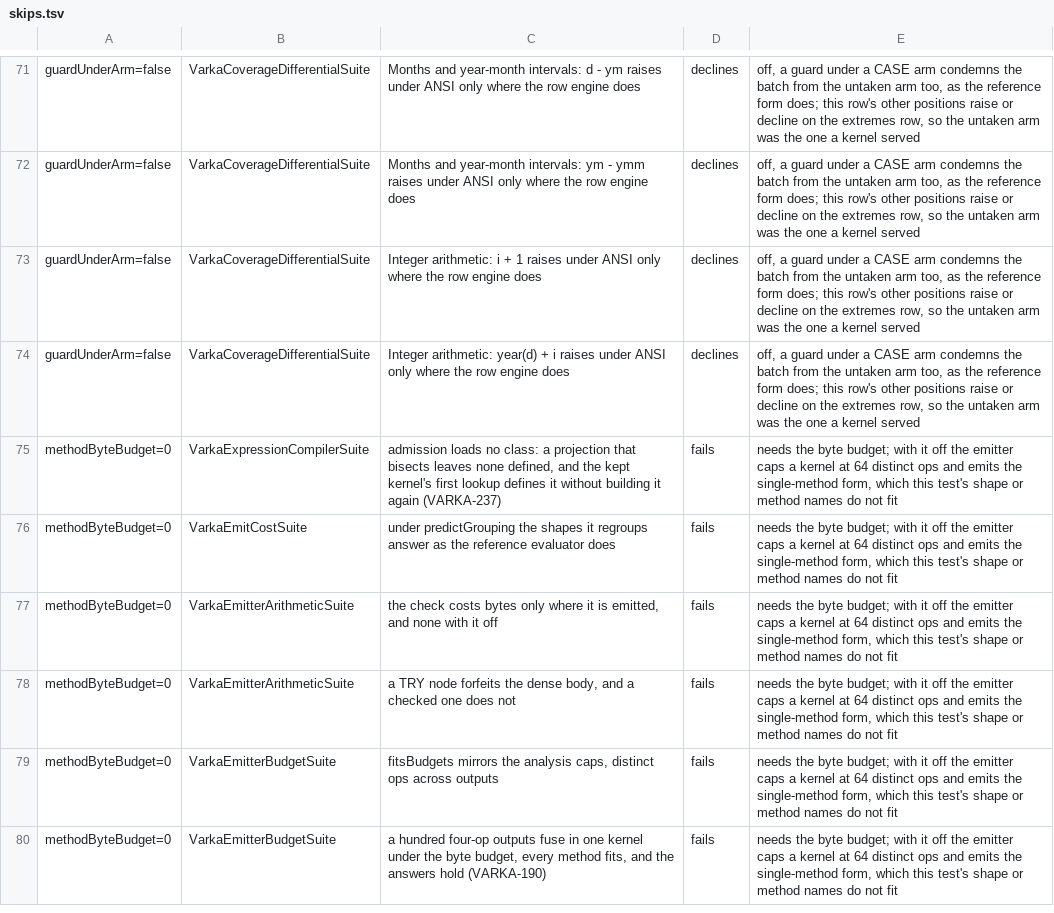
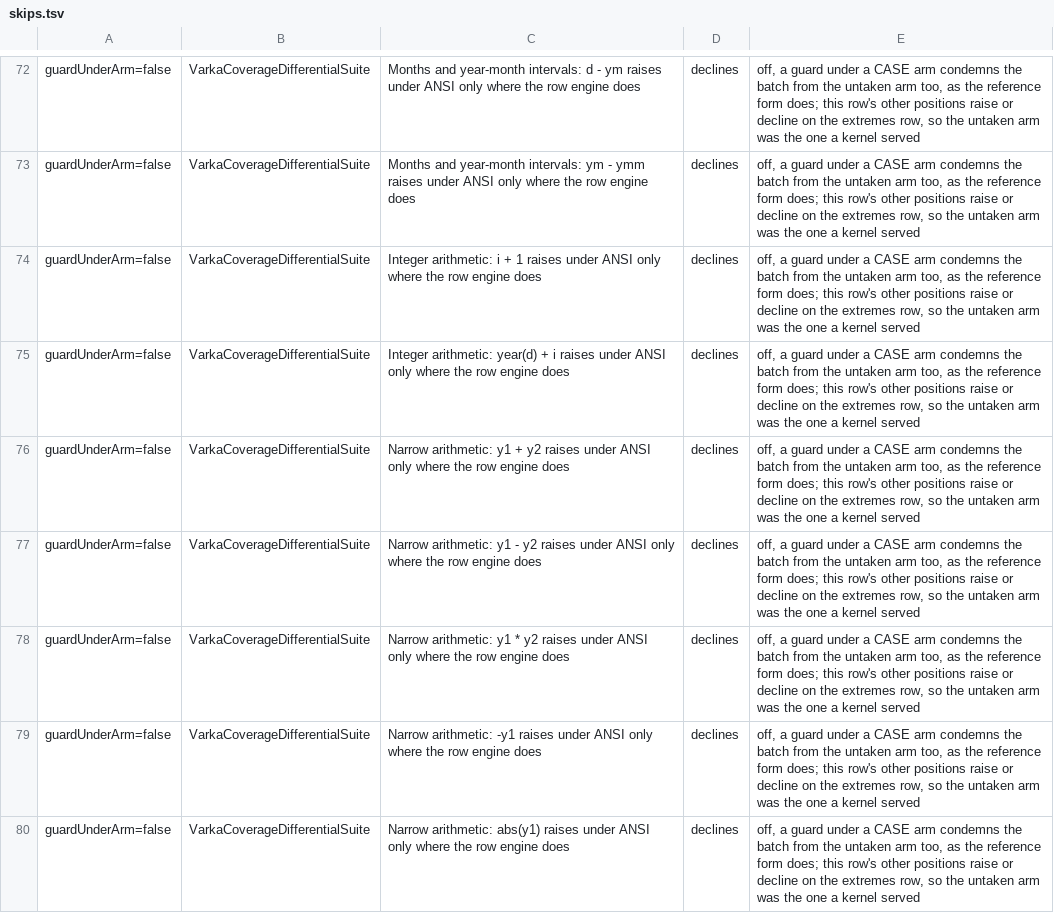
Before and after one commit to MaxGekk/spark, a TSV file: sql/varka/matrix/skips.tsv, drawn as a sheet; only a part is shown, gaps mark what is left out; the shorter side is filled out with more unchanged rows; the diff covers the shown part only; the diff names each change by its address in the sheet, - before the commit and + after, or states it on an @@ line.

```diff
--- a/sql/varka/matrix/skips.tsv
+++ b/sql/varka/matrix/skips.tsv
+row 76: guardUnderArm=false | VarkaCoverageDifferentialSuite | Narrow arithmetic: y1 + y2 raises under ANSI only where the row engine does | declines | off, a guard under a CASE arm condemns the batch from the untaken arm too, as the reference form does; this row's other positions raise or decline on the extremes row, so the untaken arm was the one a kernel served
+row 77: guardUnderArm=false | VarkaCoverageDifferentialSuite | Narrow arithmetic: y1 - y2 raises under ANSI only where the row engine does | declines | off, a guard under a CASE arm condemns the batch from the untaken arm too, as the reference form does; this row's other positions raise or decline on the extremes row, so the untaken arm was the one a kernel served
+row 78: guardUnderArm=false | VarkaCoverageDifferentialSuite | Narrow arithmetic: y1 * y2 raises under ANSI only where the row engine does | declines | off, a guard under a CASE arm condemns the batch from the untaken arm too, as the reference form does; this row's other positions raise or decline on the extremes row, so the untaken arm was the one a kernel served
+row 79: guardUnderArm=false | VarkaCoverageDifferentialSuite | Narrow arithmetic: -y1 raises under ANSI only where the row engine does | declines | off, a guard under a CASE arm condemns the batch from the untaken arm too, as the reference form does; this row's other positions raise or decline on the extremes row, so the untaken arm was the one a kernel served
+row 80: guardUnderArm=false | VarkaCoverageDifferentialSuite | Narrow arithmetic: abs(y1) raises under ANSI only where the row engine does | declines | off, a guard under a CASE arm condemns the batch from the untaken arm too, as the reference form does; this row's other positions raise or decline on the extremes row, so the untaken arm was the one a kernel served
```
Also changed, not shown: 6 added rows elsewhere in this file.
